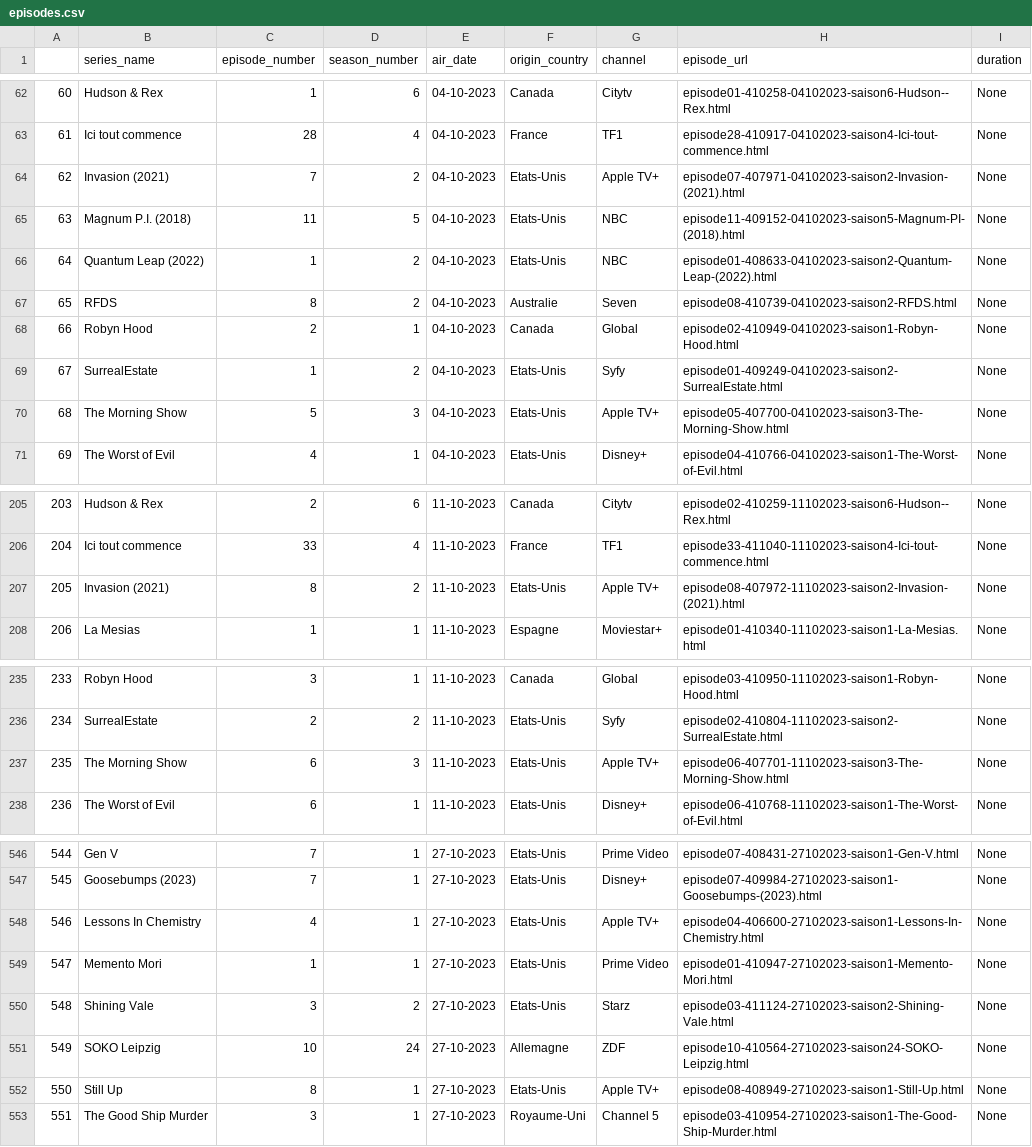
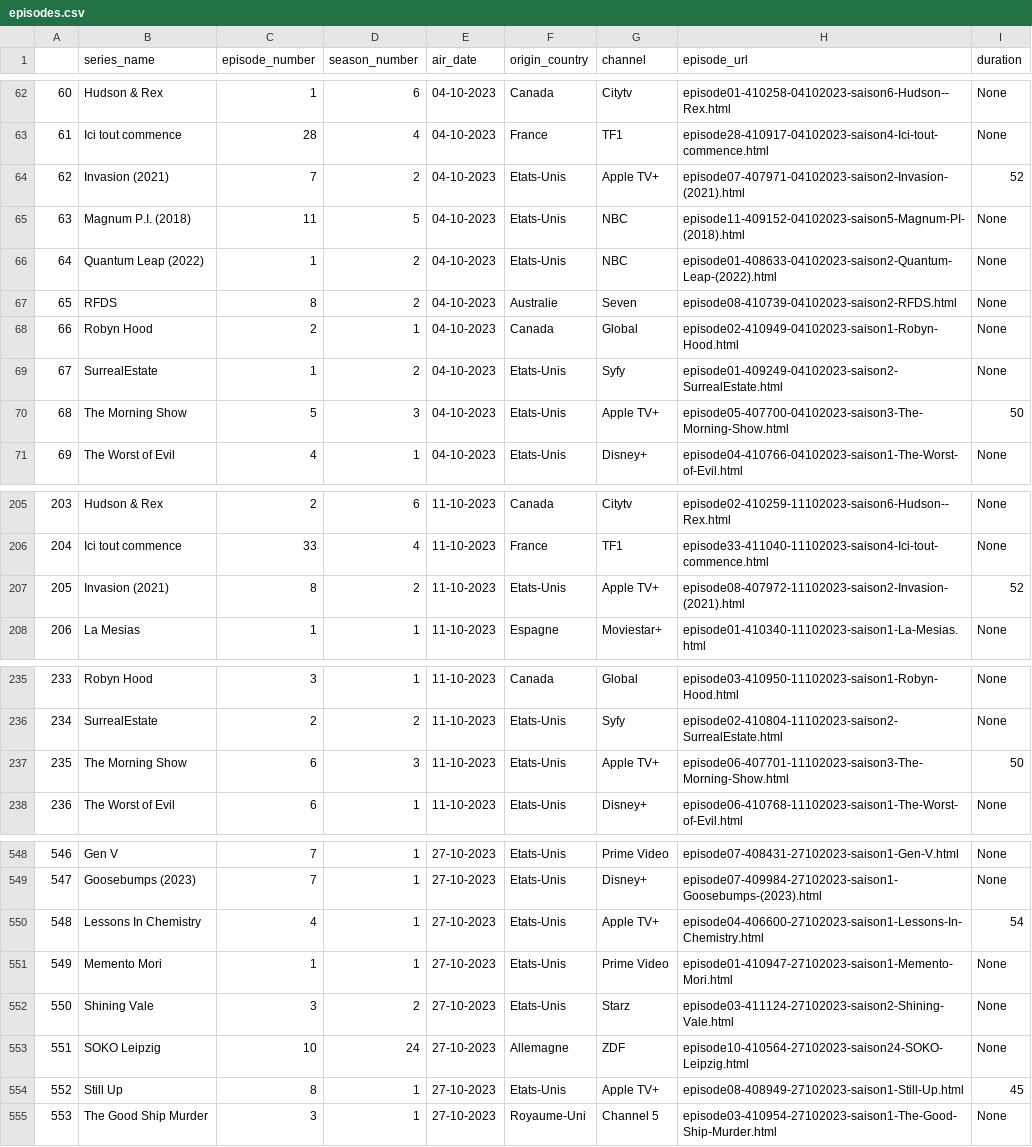
Before and after one commit to qrodrigues/livecampus-webscrapping, a CSV file: data/files/episodes.csv, drawn as a sheet; only a part is shown, gaps mark what is left out; addresses are those after the commit; the diff covers the shown part only; the diff names each change by its address in the sheet, - before the commit and + after, or states it on an @@ line.

```diff
--- a/data/files/episodes.csv
+++ b/data/files/episodes.csv
-I64 (duration): None
+I64 (duration): 52
-I70 (duration): None
+I70 (duration): 50
-I207 (duration): None
+I207 (duration): 52
-I237 (duration): None
+I237 (duration): 50
@@ column A renumbered from row 479 down @@
-I550 (duration): None
+I550 (duration): 54
-I554 (duration): None
+I554 (duration): 45
```
Also changed, not shown: 2 added rows and 12 edited cells elsewhere in this file, 2 other files.
